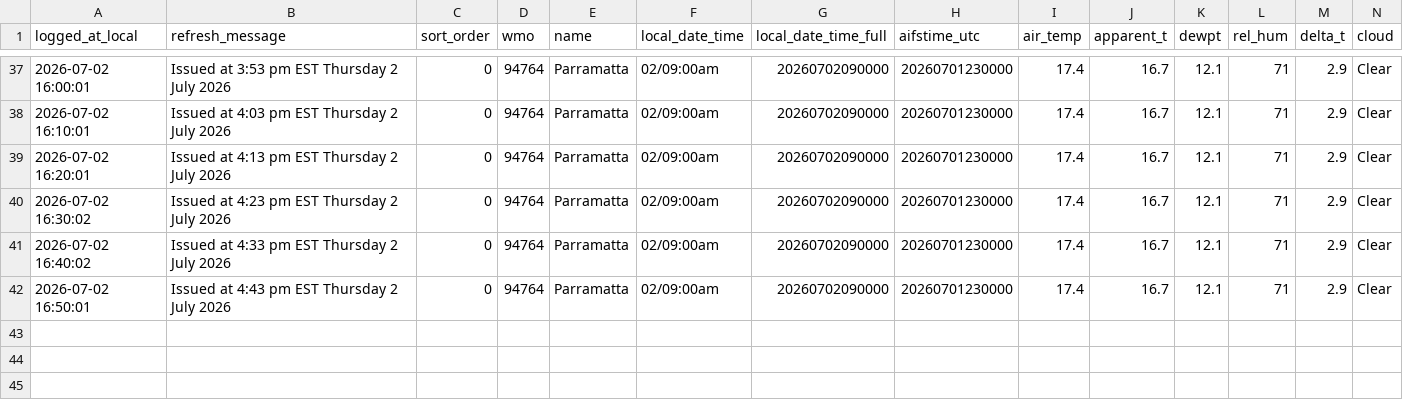
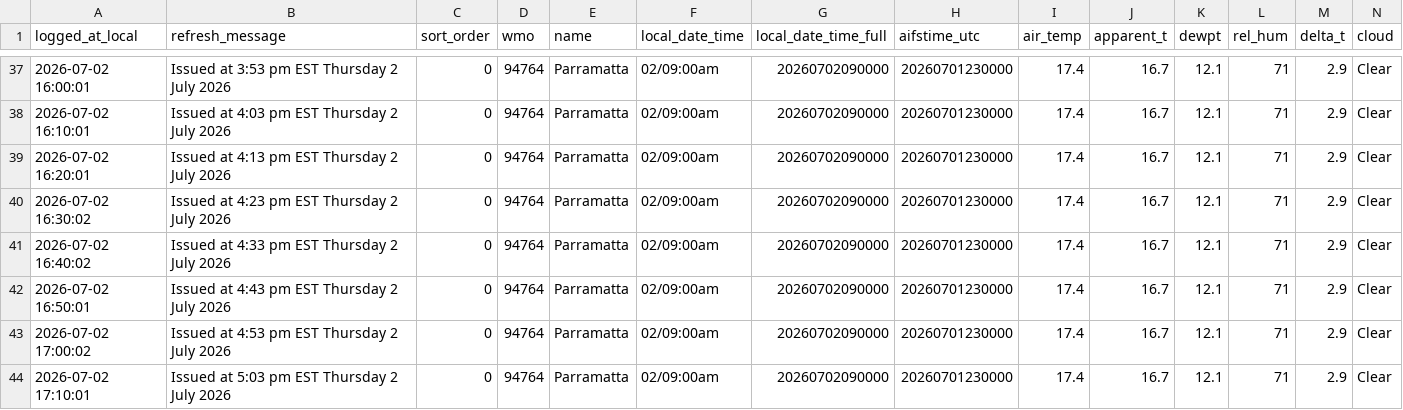
Before and after one commit to shiualan/BOM, a CSV file: bom_parramatta_observations.csv, drawn as a sheet; only a part is shown, gaps mark what is left out; rows hold the shown columns only; the diff names each change by its address in the sheet, - before the commit and + after, or states it on an @@ line.

Commit message:
Issued at  5:03 pm EST Thursday  2 July 2026

```diff
--- a/bom_parramatta_observations.csv
+++ b/bom_parramatta_observations.csv
+row 43: 2026-07-02 17:00:02 | Issued at 4:53 pm EST Thursday 2 July 2026 | 0 | 94764 | Parramatta | 02/09:00am | 20260702090000 | 20260701230000 | 17.4 | 16.7 | 12.1 | 71 | 2.9 | Clear
+row 44: 2026-07-02 17:10:01 | Issued at 5:03 pm EST Thursday 2 July 2026 | 0 | 94764 | Parramatta | 02/09:00am | 20260702090000 | 20260701230000 | 17.4 | 16.7 | 12.1 | 71 | 2.9 | Clear
```
Also changed, not shown: 3 other files.
